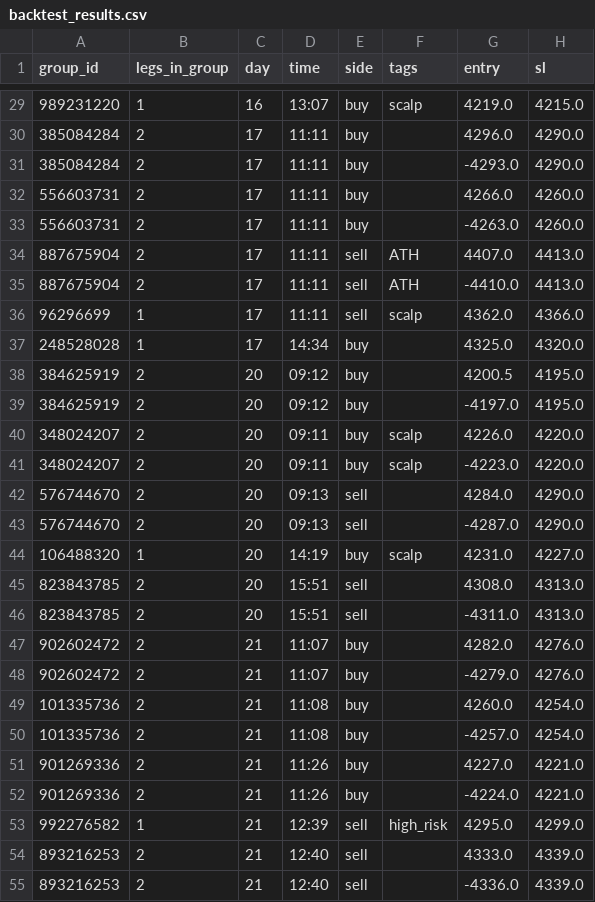
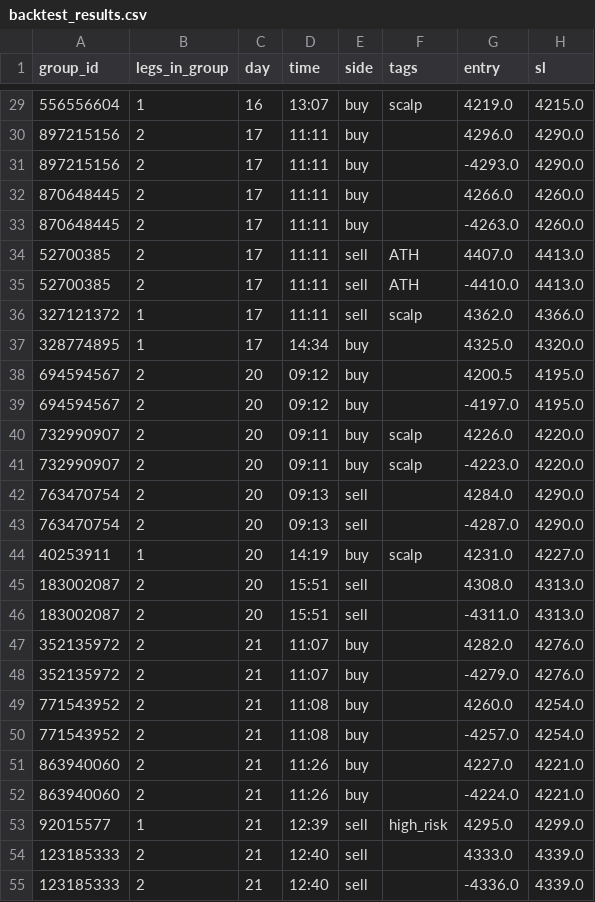
Before and after one commit to yaser-n00ri/yaser, a CSV file: backtest_results.csv, drawn as a sheet; only a part is shown, gaps mark what is left out; the diff covers the shown part only; the diff names each change by its address in the sheet, - before the commit and + after, or states it on an @@ line.

```diff
--- a/backtest_results.csv
+++ b/backtest_results.csv
-A29 (group_id): 989231220
+A29 (group_id): 556556604
-A30:A31 (group_id): 385084284
+A30:A31 (group_id): 897215156
-A32:A33 (group_id): 556603731
+A32:A33 (group_id): 870648445
-A34:A35 (group_id): 887675904
+A34:A35 (group_id): 52700385
-A36 (group_id): 96296699
+A36 (group_id): 327121372
-A37 (group_id): 248528028
+A37 (group_id): 328774895
-A38:A39 (group_id): 384625919
+A38:A39 (group_id): 694594567
-A40:A41 (group_id): 348024207
+A40:A41 (group_id): 732990907
-A42:A43 (group_id): 576744670
+A42:A43 (group_id): 763470754
-A44 (group_id): 106488320
+A44 (group_id): 40253911
-A45:A46 (group_id): 823843785
+A45:A46 (group_id): 183002087
-A47:A48 (group_id): 902602472
+A47:A48 (group_id): 352135972
-A49:A50 (group_id): 101335736
+A49:A50 (group_id): 771543952
-A51:A52 (group_id): 901269336
+A51:A52 (group_id): 863940060
-A53 (group_id): 992276582
+A53 (group_id): 92015577
-A54:A55 (group_id): 893216253
+A54:A55 (group_id): 123185333
```
Also changed, not shown: 63 edited cells elsewhere in this file, 1 other file.
